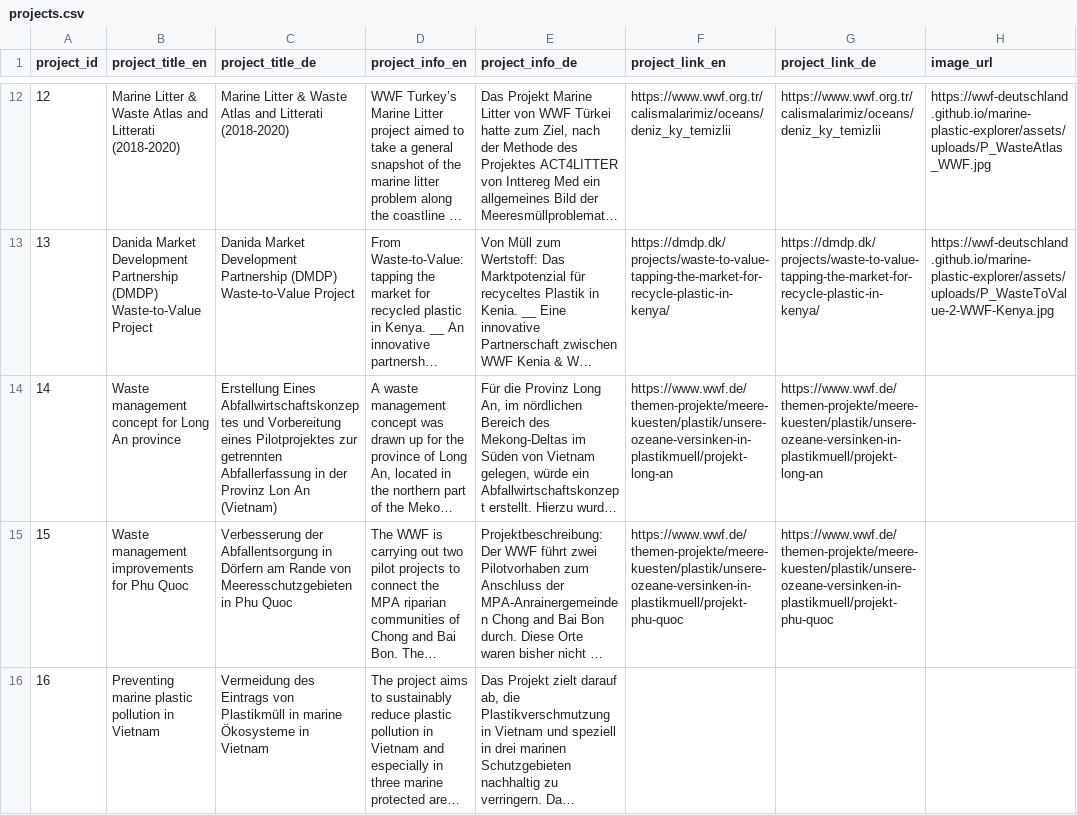
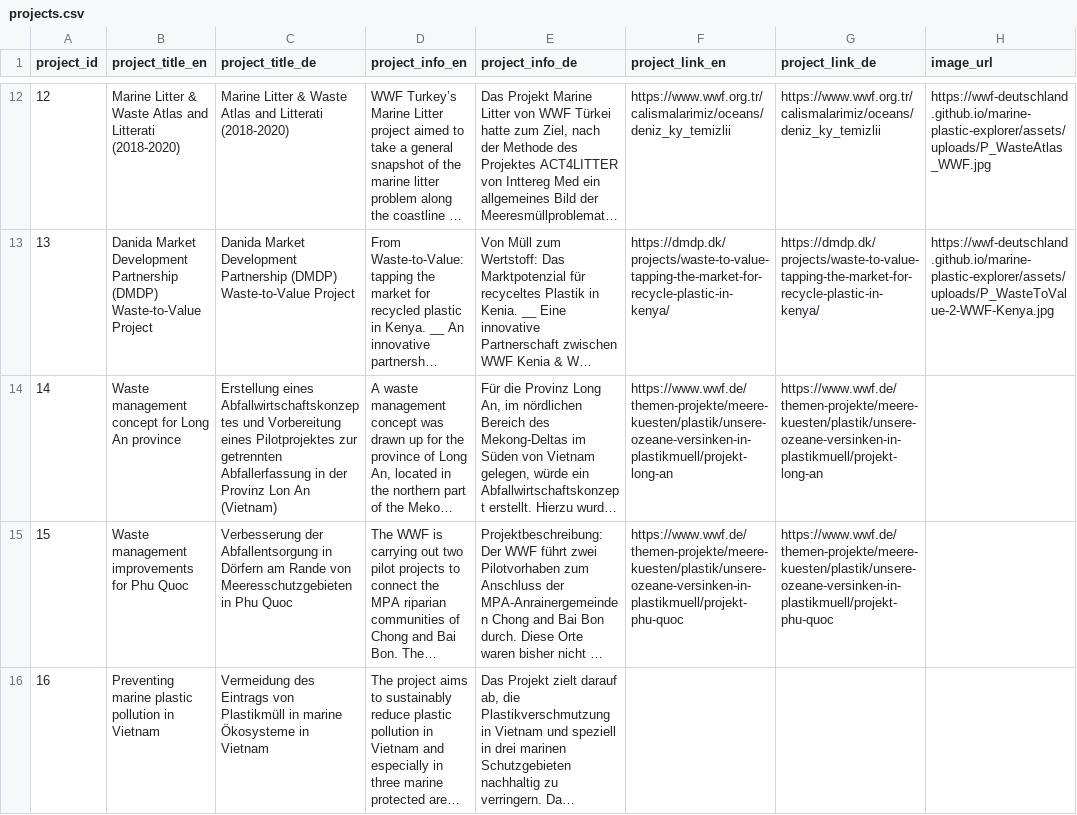
Before and after one commit to WWF-Deutschland/plastic-navigator, a CSV file: data/projects.csv, drawn as a sheet; only a part is shown, gaps mark what is left out; long unchanged cells end in …; the diff names each change by its address in the sheet, - before the commit and + after, or states it on an @@ line.

Commit message:
eines kleinschreiben

```diff
--- a/data/projects.csv
+++ b/data/projects.csv
-C14 (project_title_de): Erstellung Eines Abfallwirtschaftskonzeptes und…
+C14 (project_title_de): Erstellung eines Abfallwirtschaftskonzeptes und…
```
